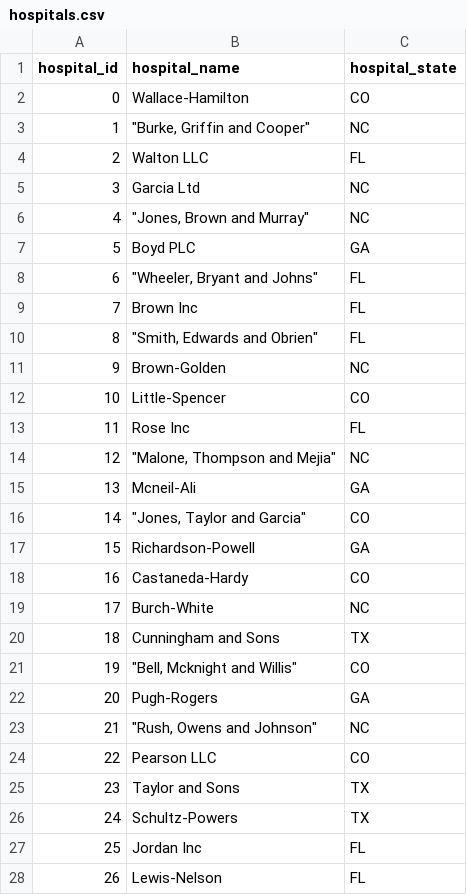
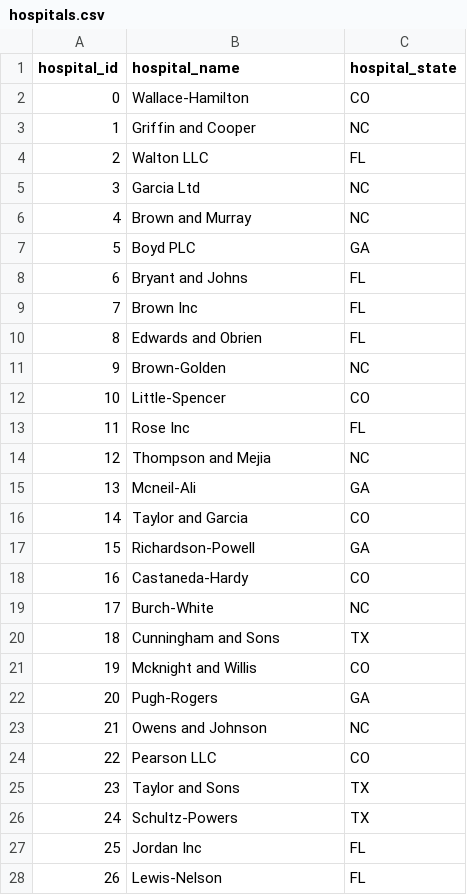
Before and after one commit to wreed3/LLM-RAG-Hospital-Chatbot-with-LangChain-PC, a CSV file: data/hospitals.csv, drawn as a sheet; only a part is shown.

Commit message:
WIP -wr

```diff
--- a/data/hospitals.csv
+++ b/data/hospitals.csv
@@ -2,10 +2,10 @@ hospital_id,hospital_name,hospital_state
 0,Wallace-Hamilton,CO
-1,"""Burke, Griffin and Cooper""",NC
+1,Griffin and Cooper,NC
 2,Walton LLC,FL
 3,Garcia Ltd,NC
-4,"""Jones, Brown and Murray""",NC
+4,Brown and Murray,NC
 5,Boyd PLC,GA
-6,"""Wheeler, Bryant and Johns""",FL
+6,Bryant and Johns,FL
 7,Brown Inc,FL
-8,"""Smith, Edwards and Obrien""",FL
+8,Edwards and Obrien,FL
 9,Brown-Golden,NC
@@ -13,5 +13,5 @@ hospital_id,hospital_name,hospital_state
 11,Rose Inc,FL
-12,"""Malone, Thompson and Mejia""",NC
+12,Thompson and Mejia,NC
 13,Mcneil-Ali,GA
-14,"""Jones, Taylor and Garcia""",CO
+14,Taylor and Garcia,CO
 15,Richardson-Powell,GA
@@ -20,5 +20,5 @@ hospital_id,hospital_name,hospital_state
 18,Cunningham and Sons,TX
-19,"""Bell, Mcknight and Willis""",CO
+19,Mcknight and Willis,CO
 20,Pugh-Rogers,GA
-21,"""Rush, Owens and Johnson""",NC
+21,Owens and Johnson,NC
 22,Pearson LLC,CO
```
